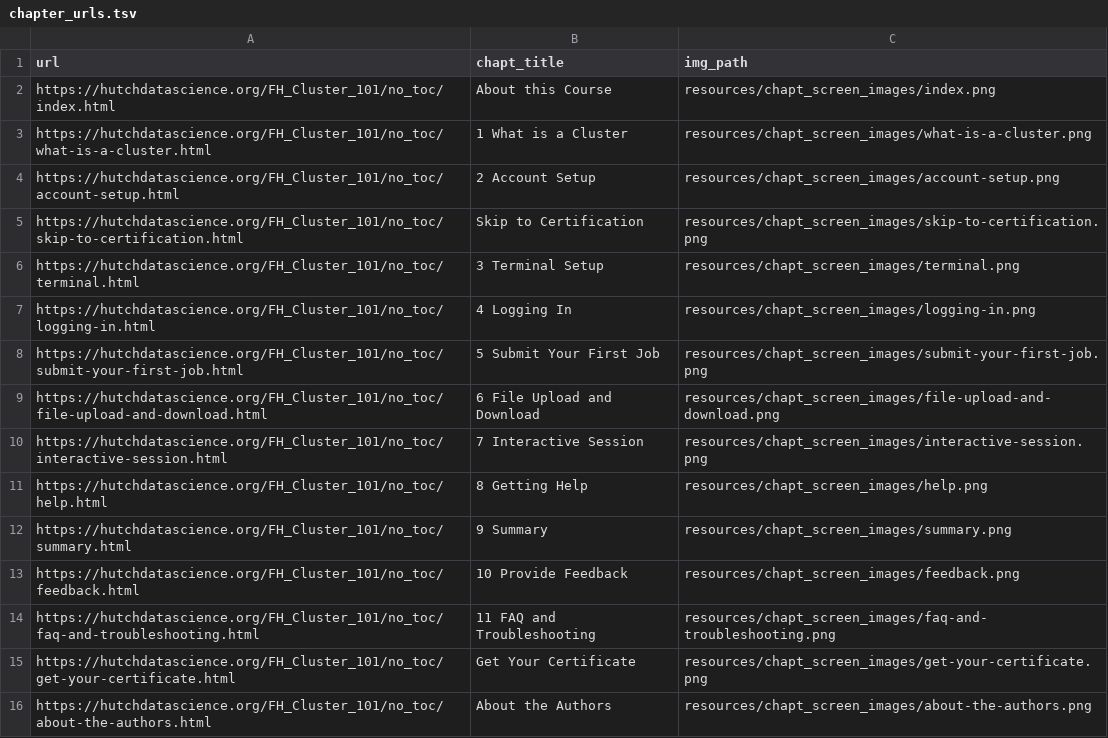
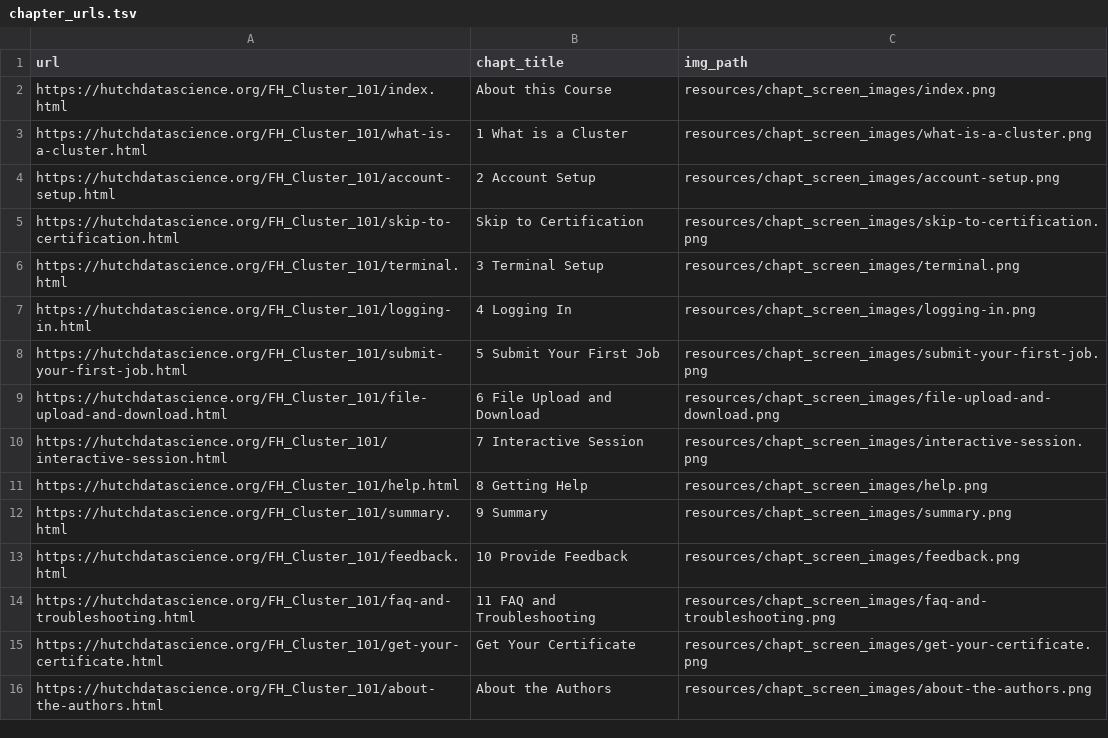
Before and after one commit to fhdsl/FH_Cluster_101, a TSV file: resources/chapt_screen_images/chapter_urls.tsv, drawn as a sheet.

```diff
--- a/resources/chapt_screen_images/chapter_urls.tsv
+++ b/resources/chapt_screen_images/chapter_urls.tsv
@@ -1,16 +1,16 @@
 url	chapt_title	img_path
-https://hutchdatascience.org/FH_Cluster_101/no_toc/index.html	About this Course	resources/chapt_screen_images/index.png
-https://hutchdatascience.org/FH_Cluster_101/no_toc/what-is-a-cluster.html	1 What is a Cluster	resources/chapt_screen_images/what-is-a-cluster.png
-https://hutchdatascience.org/FH_Cluster_101/no_toc/account-setup.html	2 Account Setup	resources/chapt_screen_images/account-setup.png
-https://hutchdatascience.org/FH_Cluster_101/no_toc/skip-to-certification.html	Skip to Certification	resources/chapt_screen_images/skip-to-certification.png
-https://hutchdatascience.org/FH_Cluster_101/no_toc/terminal.html	3 Terminal Setup	resources/chapt_screen_images/terminal.png
-https://hutchdatascience.org/FH_Cluster_101/no_toc/logging-in.html	4 Logging In	resources/chapt_screen_images/logging-in.png
-https://hutchdatascience.org/FH_Cluster_101/no_toc/submit-your-first-job.html	5 Submit Your First Job	resources/chapt_screen_images/submit-your-first-job.png
-https://hutchdatascience.org/FH_Cluster_101/no_toc/file-upload-and-download.html	6 File Upload and Download	resources/chapt_screen_images/file-upload-and-download.png
-https://hutchdatascience.org/FH_Cluster_101/no_toc/interactive-session.html	7 Interactive Session	resources/chapt_screen_images/interactive-session.png
-https://hutchdatascience.org/FH_Cluster_101/no_toc/help.html	8 Getting Help	resources/chapt_screen_images/help.png
-https://hutchdatascience.org/FH_Cluster_101/no_toc/summary.html	9 Summary	resources/chapt_screen_images/summary.png
-https://hutchdatascience.org/FH_Cluster_101/no_toc/feedback.html	10 Provide Feedback	resources/chapt_screen_images/feedback.png
-https://hutchdatascience.org/FH_Cluster_101/no_toc/faq-and-troubleshooting.html	11 FAQ and Troubleshooting	resources/chapt_screen_images/faq-and-troubleshooting.png
-https://hutchdatascience.org/FH_Cluster_101/no_toc/get-your-certificate.html	Get Your Certificate	resources/chapt_screen_images/get-your-certificate.png
-https://hutchdatascience.org/FH_Cluster_101/no_toc/about-the-authors.html	About the Authors	resources/chapt_screen_images/about-the-authors.png
+https://hutchdatascience.org/FH_Cluster_101/index.html	About this Course	resources/chapt_screen_images/index.png
+https://hutchdatascience.org/FH_Cluster_101/what-is-a-cluster.html	1 What is a Cluster	resources/chapt_screen_images/what-is-a-cluster.png
+https://hutchdatascience.org/FH_Cluster_101/account-setup.html	2 Account Setup	resources/chapt_screen_images/account-setup.png
+https://hutchdatascience.org/FH_Cluster_101/skip-to-certification.html	Skip to Certification	resources/chapt_screen_images/skip-to-certification.png
+https://hutchdatascience.org/FH_Cluster_101/terminal.html	3 Terminal Setup	resources/chapt_screen_images/terminal.png
+https://hutchdatascience.org/FH_Cluster_101/logging-in.html	4 Logging In	resources/chapt_screen_images/logging-in.png
+https://hutchdatascience.org/FH_Cluster_101/submit-your-first-job.html	5 Submit Your First Job	resources/chapt_screen_images/submit-your-first-job.png
+https://hutchdatascience.org/FH_Cluster_101/file-upload-and-download.html	6 File Upload and Download	resources/chapt_screen_images/file-upload-and-download.png
+https://hutchdatascience.org/FH_Cluster_101/interactive-session.html	7 Interactive Session	resources/chapt_screen_images/interactive-session.png
+https://hutchdatascience.org/FH_Cluster_101/help.html	8 Getting Help	resources/chapt_screen_images/help.png
+https://hutchdatascience.org/FH_Cluster_101/summary.html	9 Summary	resources/chapt_screen_images/summary.png
+https://hutchdatascience.org/FH_Cluster_101/feedback.html	10 Provide Feedback	resources/chapt_screen_images/feedback.png
+https://hutchdatascience.org/FH_Cluster_101/faq-and-troubleshooting.html	11 FAQ and Troubleshooting	resources/chapt_screen_images/faq-and-troubleshooting.png
+https://hutchdatascience.org/FH_Cluster_101/get-your-certificate.html	Get Your Certificate	resources/chapt_screen_images/get-your-certificate.png
+https://hutchdatascience.org/FH_Cluster_101/about-the-authors.html	About the Authors	resources/chapt_screen_images/about-the-authors.png
```
Also changed, not shown: 48 other files.
